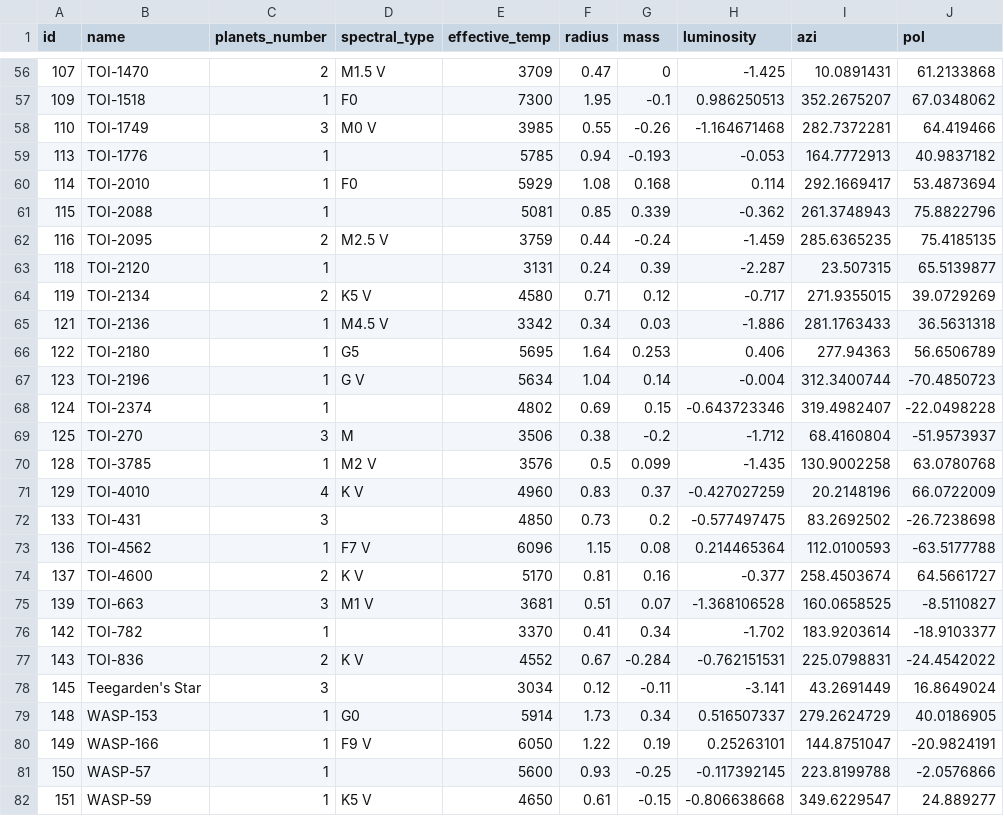
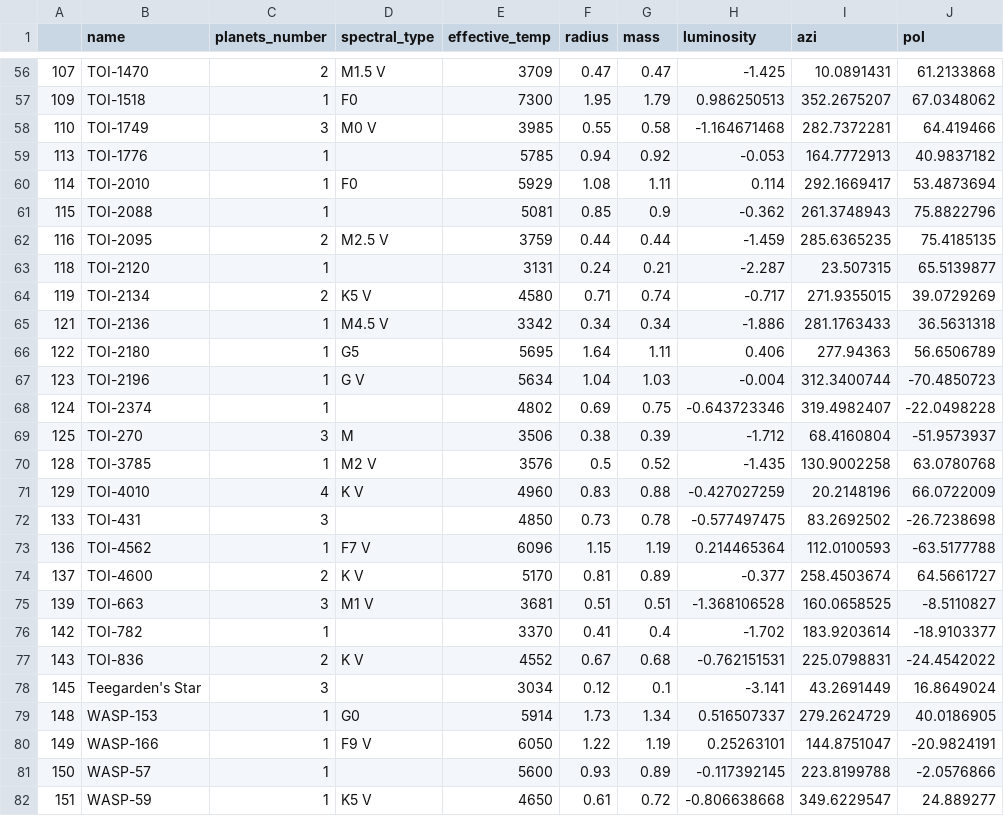
Before and after one commit to paul-4722/nasaspaceapp, a CSV file: server/data/stars.csv, drawn as a sheet; only a part is shown, gaps mark what is left out; the diff covers the shown part only; the diff names each change by its address in the sheet, - before the commit and + after, or states it on an @@ line.

```diff
--- a/server/data/stars.csv
+++ b/server/data/stars.csv
-A1: id
+A1: (empty)
-G56 (mass): 0
+G56 (mass): 0.47
-G57 (mass): -0.1
+G57 (mass): 1.79
-G58 (mass): -0.26
+G58 (mass): 0.58
-G59 (mass): -0.193
+G59 (mass): 0.92
-G60 (mass): 0.168
+G60 (mass): 1.11
-G61 (mass): 0.339
+G61 (mass): 0.9
-G62 (mass): -0.24
+G62 (mass): 0.44
-G63 (mass): 0.39
+G63 (mass): 0.21
-G64 (mass): 0.12
+G64 (mass): 0.74
-G65 (mass): 0.03
+G65 (mass): 0.34
-G66 (mass): 0.253
+G66 (mass): 1.11
-G67 (mass): 0.14
+G67 (mass): 1.03
-G68 (mass): 0.15
+G68 (mass): 0.75
-G69 (mass): -0.2
+G69 (mass): 0.39
-G70 (mass): 0.099
+G70 (mass): 0.52
-G71 (mass): 0.37
+G71 (mass): 0.88
-G72 (mass): 0.2
+G72 (mass): 0.78
-G73 (mass): 0.08
+G73 (mass): 1.19
-G74 (mass): 0.16
+G74 (mass): 0.89
-G75 (mass): 0.07
+G75 (mass): 0.51
-G76 (mass): 0.34
+G76 (mass): 0.4
-G77 (mass): -0.284
+G77 (mass): 0.68
-G78 (mass): -0.11
+G78 (mass): 0.1
-G79 (mass): 0.34
+G79 (mass): 1.34
-G80 (mass): 0.19
+G80 (mass): 1.19
-G81 (mass): -0.25
+G81 (mass): 0.89
-G82 (mass): -0.15
+G82 (mass): 0.72
```
Also changed, not shown: 54 edited cells elsewhere in this file, server/data/planets.csv.
